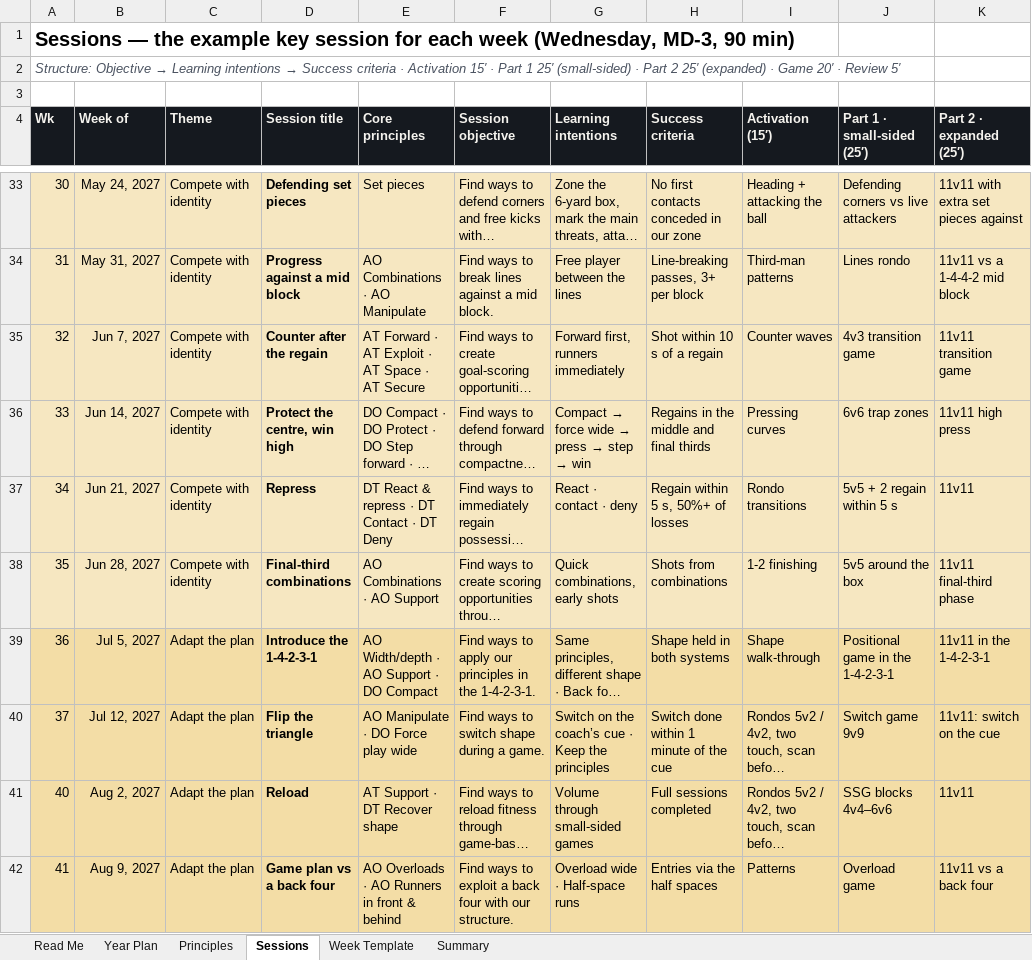
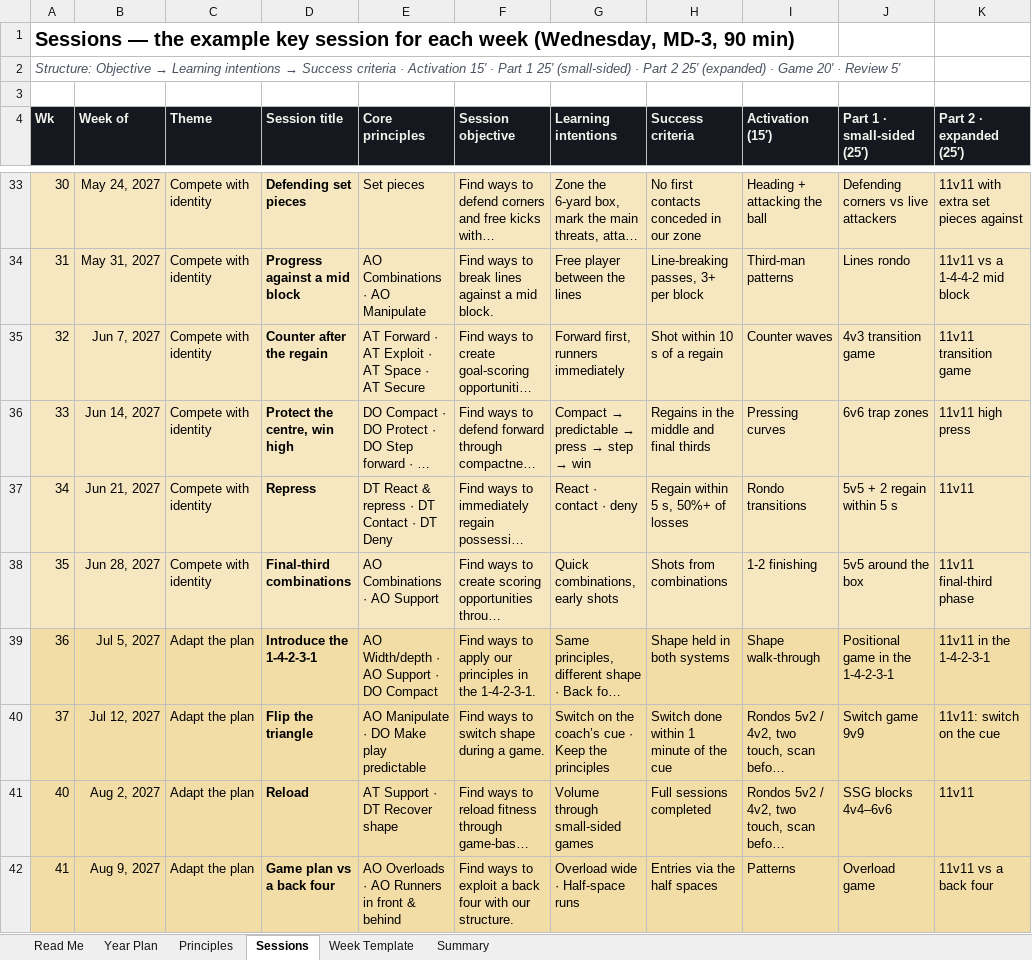
Before and after one commit to mirtogianfranco-stack/ninetyplus, an Excel workbook: deliverables/hamilton/HamiltonUnited_2010B_WeekByWeek_2026-27.xlsx, sheet Sessions, drawn as a sheet; only a part is shown, gaps mark what is left out; long unchanged cells end in …; values as stored, in another font and other column widths than the file's, no borders; charts and pictures not drawn; the diff covers the shown part only; the diff names each change by its address in the sheet, - before the commit and + after, or states it on an @@ line.

```diff
--- a/deliverables/hamilton/HamiltonUnited_2010B_WeekByWeek_2026-27.xlsx (sheet Sessions)
+++ b/deliverables/hamilton/HamiltonUnited_2010B_WeekByWeek_2026-27.xlsx (sheet Sessions)
@@ G36 (Learning intentions): Compact → force wide → press → step → win → Compact → predictable → press → step → win @@
-E40 (Core principles): AO Manipulate · DO Force play wide
+E40 (Core principles): AO Manipulate · DO Make play predictable
```
Also changed, not shown: 6 edited cells elsewhere in this sheet, sheet Year Plan, sheet Principles, charts or pictures.
